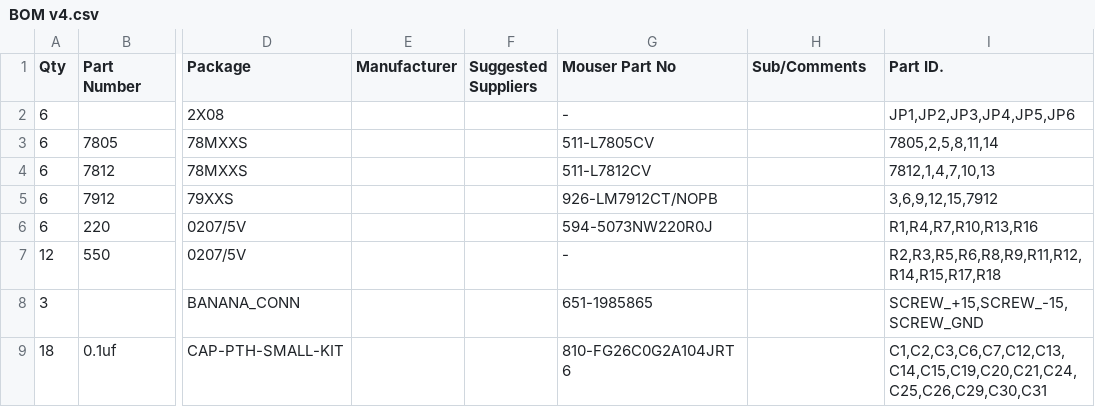
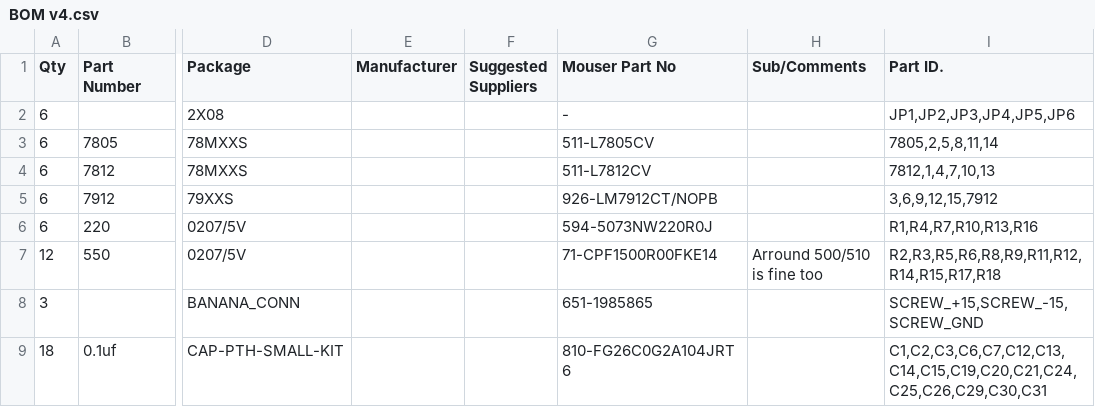
Before and after one commit to GitBruno/Open-Source-Lonely-Roads, a CSV file: Design Files/BOM v4.csv, drawn as a sheet; only a part is shown, gaps mark what is left out; the diff names each change by its address in the sheet, - before the commit and + after, or states it on an @@ line.

Commit message:
Update BOM v4.csv

```diff
--- a/Design Files/BOM v4.csv
+++ b/Design Files/BOM v4.csv
-G7 (Mouser Part No): -
+G7 (Mouser Part No): 71-CPF1500R00FKE14
-H7 (Sub/Comments): (empty)
+H7 (Sub/Comments): Arround 500/510 is fine too
```
